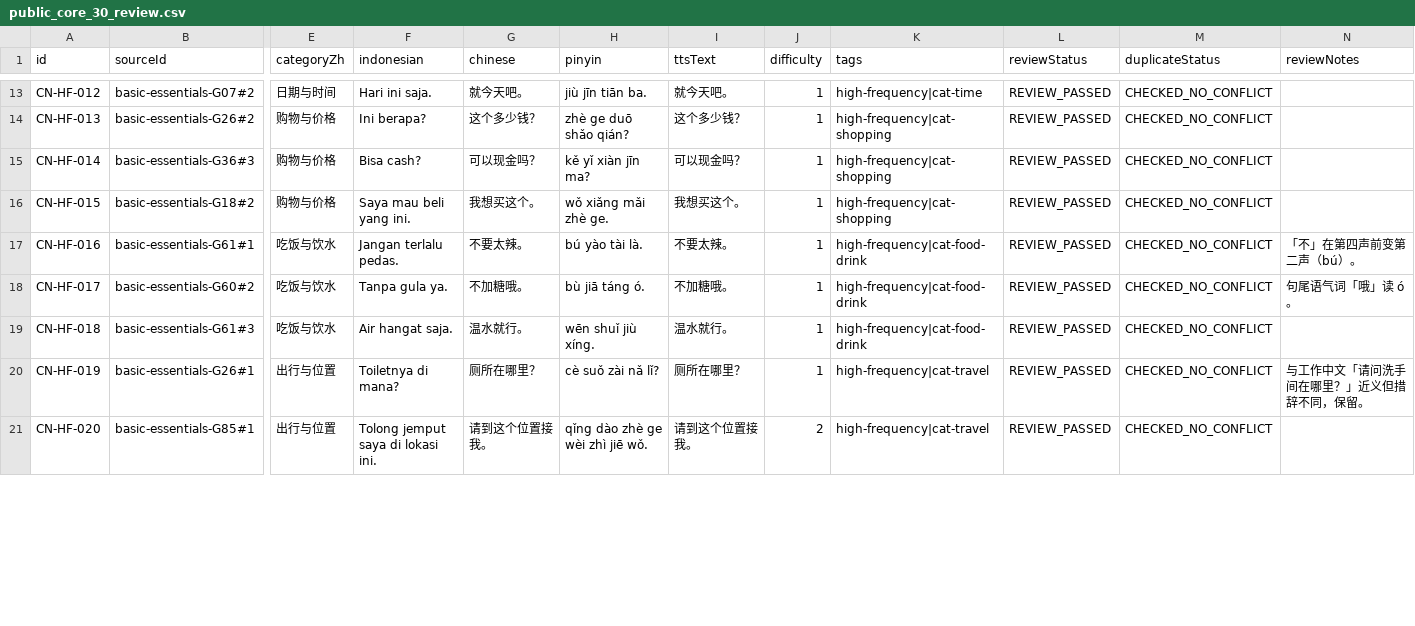
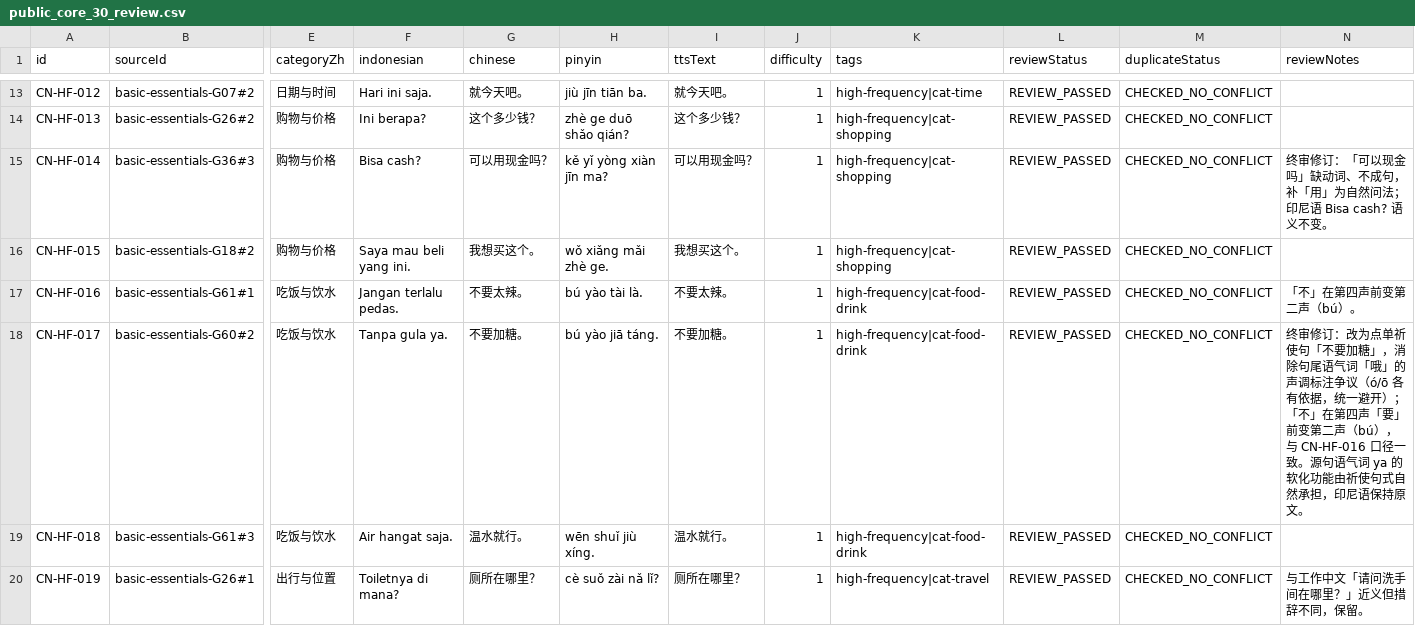
Before and after one commit to lijian13544290034-cell/IndoBrain-ID, a CSV file: content/public-core-30/public_core_30_review.csv, drawn as a sheet; only a part is shown, gaps mark what is left out; the shorter side is filled out with more unchanged rows; the diff covers the shown part only; the diff names each change by its address in the sheet, - before the commit and + after, or states it on an @@ line.

Commit message:
content: rev2 final review of public core 30 - naturalize 5 expressions (002/014/017/021/030), remove tone-mark ambiguity of particle 哦, unify sandhi/neutral-tone notes; validator re-passed (delivery: only pending-approval notice; simulated approval: 0 errors)

```diff
--- a/content/public-core-30/public_core_30_review.csv
+++ b/content/public-core-30/public_core_30_review.csv
-G15 (chinese): 可以现金吗？
+G15 (chinese): 可以用现金吗？
-H15 (pinyin): kě yǐ xiàn jīn ma?
+H15 (pinyin): kě yǐ yòng xiàn jīn ma?
-I15 (ttsText): 可以现金吗？
+I15 (ttsText): 可以用现金吗？
-N15 (reviewNotes): (empty)
+N15 (reviewNotes): 终审修订：「可以现金吗」缺动词、不成句，补「用」为自然问法；印尼语 Bisa cash? 语义不变。
-G18 (chinese): 不加糖哦。
+G18 (chinese): 不要加糖。
-H18 (pinyin): bù jiā táng ó.
+H18 (pinyin): bú yào jiā táng.
-I18 (ttsText): 不加糖哦。
+I18 (ttsText): 不要加糖。
-N18 (reviewNotes): 句尾语气词「哦」读 ó。
+N18 (reviewNotes): 终审修订：改为点单祈使句「不要加糖」，消除句尾语气词「哦」的声调标注争议（ó/ō 各有依据，统一避开）；「不」在第四声「要」前变第二声（bú），与 CN-HF-016 口径一致。源句语气词 ya 的软化功能由祈使句式自然承担，印尼语保持原文。
```
Also changed, not shown: 13 edited cells elsewhere in this file, 4 other files.
